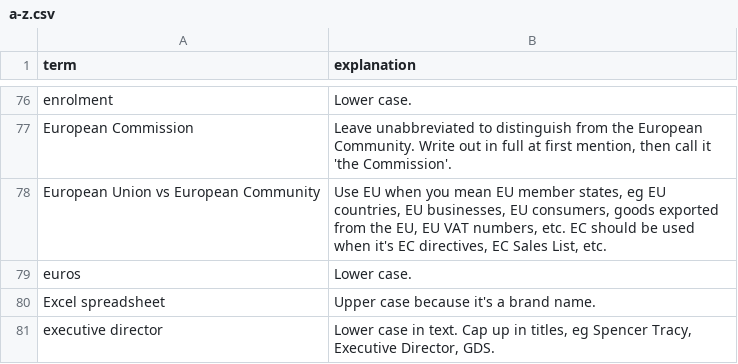
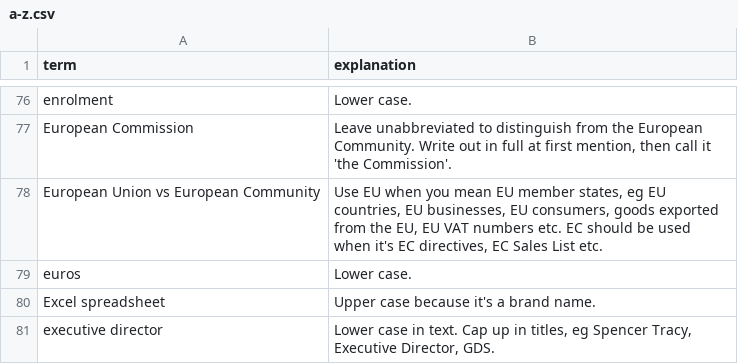
Before and after one commit to alphagov/design-principles, a CSV file: db/a-z.csv, drawn as a sheet; only a part is shown, gaps mark what is left out.

```diff
--- a/db/a-z.csv
+++ b/db/a-z.csv
@@ -82,3 +82,3 @@ enrolment,Lower case.
 European Commission,"Leave unabbreviated to distinguish from the European Community. Write out in full at first mention, then call it 'the Commission'."
-European Union vs European Community,"Use EU when you mean EU member states, eg EU countries, EU businesses, EU consumers, goods exported from the EU, EU VAT numbers, etc. EC should be used when it's EC directives, EC Sales List, etc."
+European Union vs European Community,"Use EU when you mean EU member states, eg EU countries, EU businesses, EU consumers, goods exported from the EU, EU VAT numbers etc. EC should be used when it's EC directives, EC Sales List etc."
 euros,Lower case.
```
Also changed, not shown: 10 other files.
